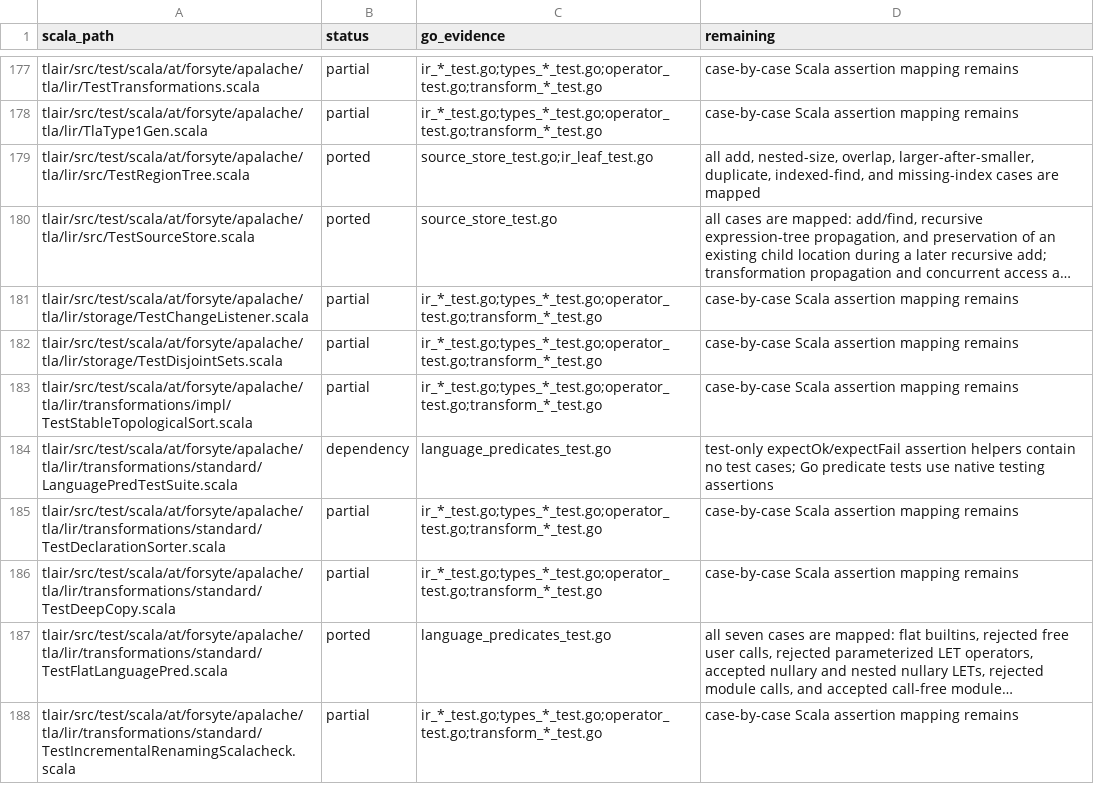
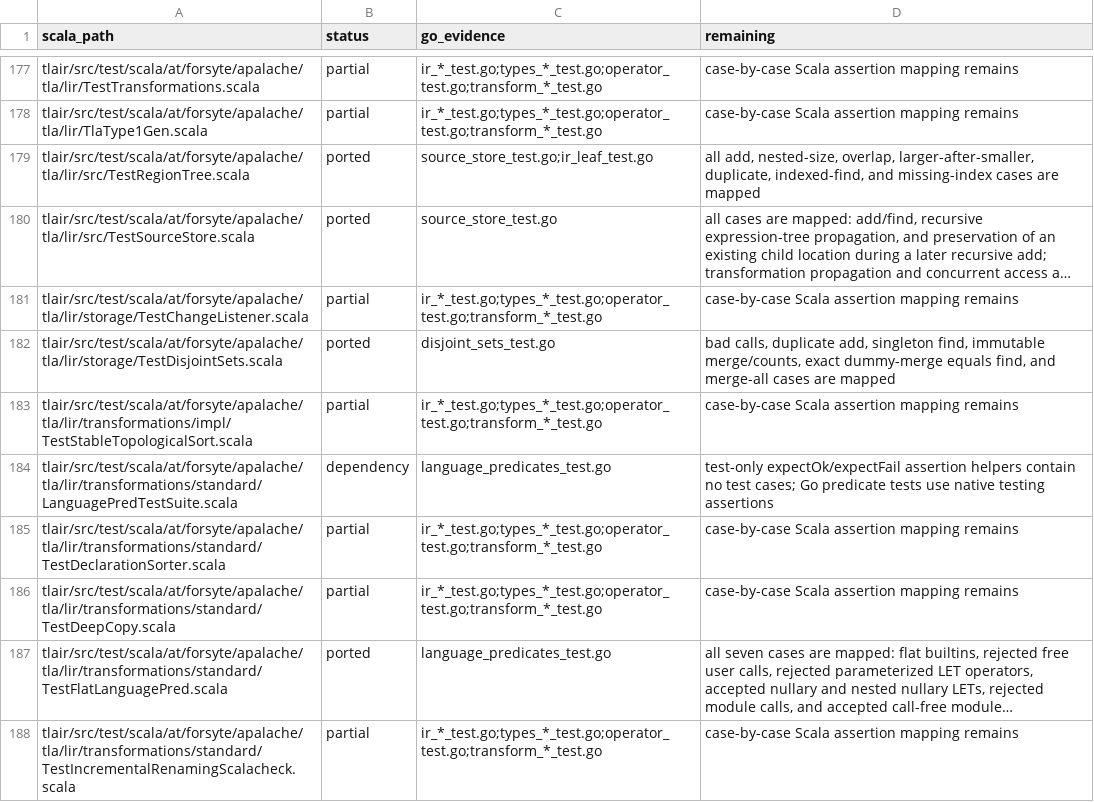
Before and after one commit to glycerine/apalache-go, a TSV file: pkg/SCALA_TEST_MANIFEST.tsv, drawn as a sheet; only a part is shown, gaps mark what is left out; long unchanged cells end in …; the diff names each change by its address in the sheet, - before the commit and + after, or states it on an @@ line.

```diff
--- a/pkg/SCALA_TEST_MANIFEST.tsv
+++ b/pkg/SCALA_TEST_MANIFEST.tsv
-B182 (status): partial
+B182 (status): ported
-C182 (go_evidence): ir_*_test.go;types_*_test.go;operator_test.go;transform_*_test.go
+C182 (go_evidence): disjoint_sets_test.go
-D182 (remaining): case-by-case Scala assertion mapping remains
+D182 (remaining): bad calls, duplicate add, singleton find, immutable merge/counts, exact dummy-merge equals find, and merge-all cases are mapped
```
Also changed, not shown: pkg/SCALA_PORT_MANIFEST.tsv, 1 other file.
